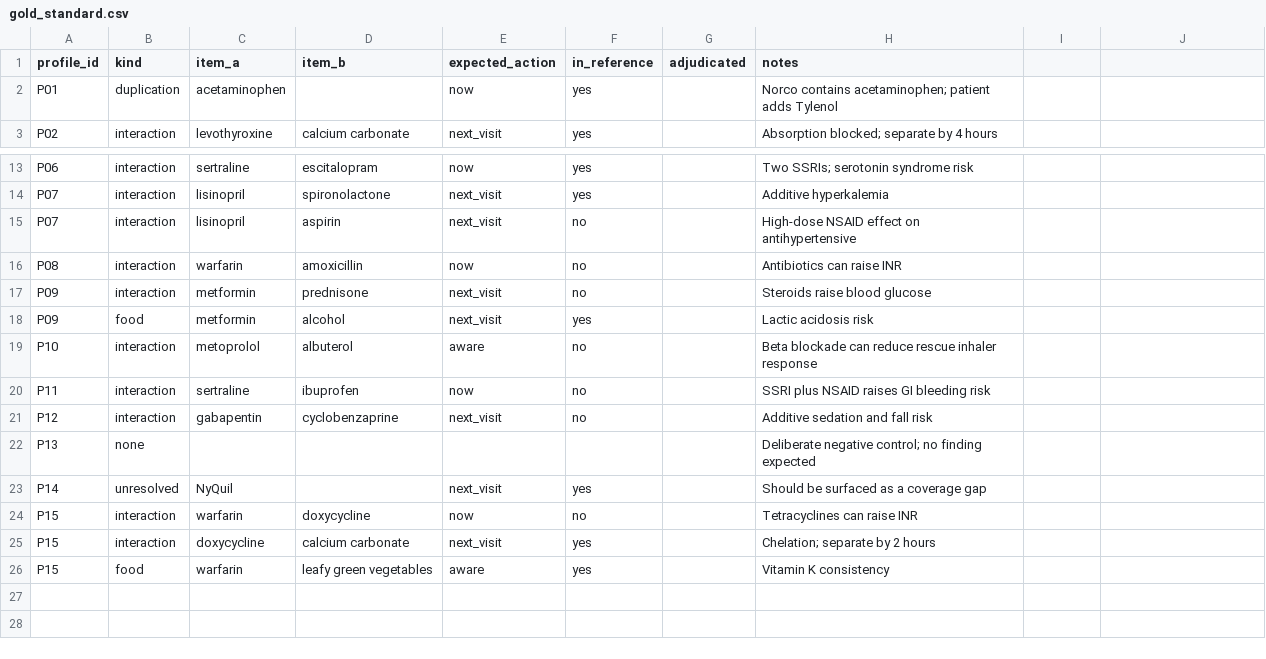
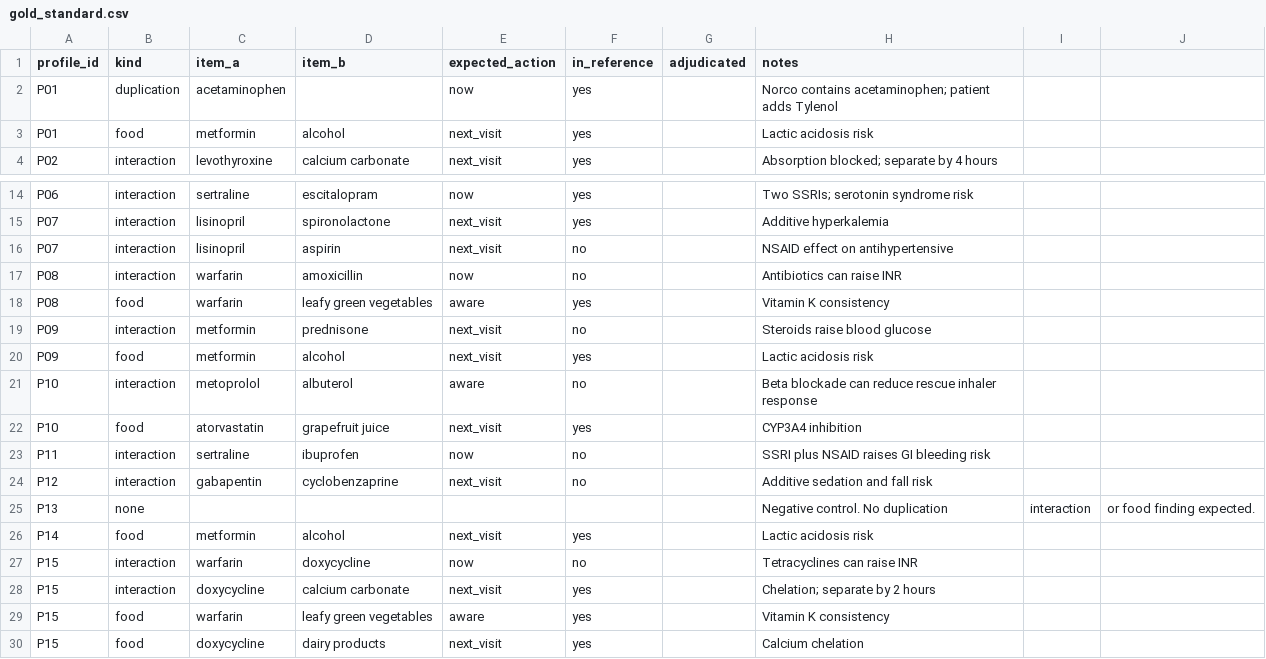
Before and after one commit to gharpalani/meddler, a CSV file: gold_standard.csv, drawn as a sheet; only a part is shown, gaps mark what is left out.

```diff
--- a/gold_standard.csv
+++ b/gold_standard.csv
@@ -2,2 +2,3 @@ profile_id,kind,item_a,item_b,expected_action,in_reference,adjudicated,notes
 P01,duplication,acetaminophen,,now,yes,,Norco contains acetaminophen; patient adds Tylenol
+P01,food,metformin,alcohol,next_visit,yes,,Lactic acidosis risk
 P02,interaction,levothyroxine,calcium carbonate,next_visit,yes,,Absorption blocked; separate by 4 hours
@@ -14,4 +15,5 @@ P06,interaction,sertraline,escitalopram,now,yes,,Two SSRIs; serotonin syndrome r
 P07,interaction,lisinopril,spironolactone,next_visit,yes,,Additive hyperkalemia
-P07,interaction,lisinopril,aspirin,next_visit,no,,High-dose NSAID effect on antihypertensive
+P07,interaction,lisinopril,aspirin,next_visit,no,,NSAID effect on antihypertensive
 P08,interaction,warfarin,amoxicillin,now,no,,Antibiotics can raise INR
+P08,food,warfarin,leafy green vegetables,aware,yes,,Vitamin K consistency
 P09,interaction,metformin,prednisone,next_visit,no,,Steroids raise blood glucose
@@ -19,6 +21,7 @@ P09,food,metformin,alcohol,next_visit,yes,,Lactic acidosis risk
 P10,interaction,metoprolol,albuterol,aware,no,,Beta blockade can reduce rescue inhaler response
+P10,food,atorvastatin,grapefruit juice,next_visit,yes,,CYP3A4 inhibition
 P11,interaction,sertraline,ibuprofen,now,no,,SSRI plus NSAID raises GI bleeding risk
 P12,interaction,gabapentin,cyclobenzaprine,next_visit,no,,Additive sedation and fall risk
-P13,none,,,,,,Deliberate negative control; no finding expected
-P14,unresolved,NyQuil,,next_visit,yes,,Should be surfaced as a coverage gap
+P13,none,,,,,,Negative control. No duplication, interaction, or food finding expected.
+P14,food,metformin,alcohol,next_visit,yes,,Lactic acidosis risk
 P15,interaction,warfarin,doxycycline,now,no,,Tetracyclines can raise INR
@@ -26 +29,2 @@ P15,interaction,doxycycline,calcium carbonate,next_visit,yes,,Chelation; separat
 P15,food,warfarin,leafy green vegetables,aware,yes,,Vitamin K consistency
+P15,food,doxycycline,dairy products,next_visit,yes,,Calcium chelation
```
Also changed, not shown: profiles.csv.
